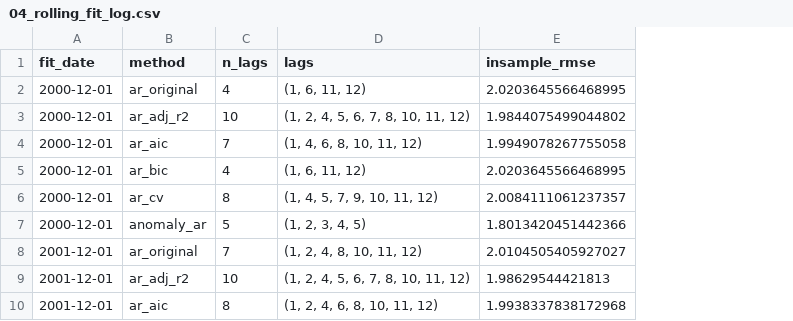
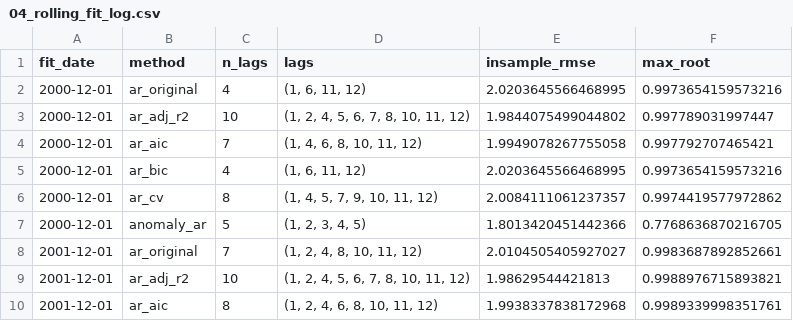
Before and after one commit to Noir2002/paris-temperature-forecasting, a CSV file: results/04_rolling_fit_log.csv, drawn as a sheet; only a part is shown; the diff names each change by its address in the sheet, - before the commit and + after, or states it on an @@ line.

```diff
--- a/results/04_rolling_fit_log.csv
+++ b/results/04_rolling_fit_log.csv
+column F (max_root), rows 2-10: 0.9973654159573216 | 0.997789031997447 | 0.997792707465421 | 0.9973654159573216 | 0.9974419577972862 | 0.7768636870216705 | 0.9983687892852661 | 0.9988976715893821 | 0.9989339998351761
```
Also changed, not shown: results/03_replay_ar_fits.csv, results/04_rolling_lag_selection.csv, 12 other files.
